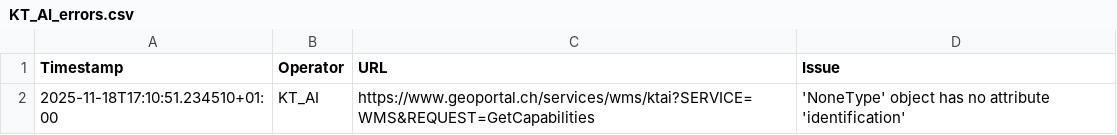
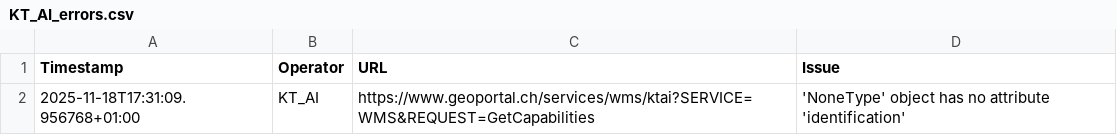
Before and after one commit to FHNW-IGEO/Geoharvester, a CSV file: scraper/tools/KT_AI_errors.csv, drawn as a sheet.

```diff
--- a/scraper/tools/KT_AI_errors.csv
+++ b/scraper/tools/KT_AI_errors.csv
@@ -1,2 +1,2 @@
 Timestamp,Operator,URL,Issue
-2025-11-18T17:10:51.234510+01:00,KT_AI,https://www.geoportal.ch/services/wms/ktai?SERVICE=WMS&REQUEST=GetCapabilities,"'NoneType' object has no attribute 'identification'"
+2025-11-18T17:31:09.956768+01:00,KT_AI,https://www.geoportal.ch/services/wms/ktai?SERVICE=WMS&REQUEST=GetCapabilities,"'NoneType' object has no attribute 'identification'"
```
Also changed, not shown: scraper/tools/KT_AR_errors.csv, scraper/tools/KT_BL_errors.csv, 3 other files.
